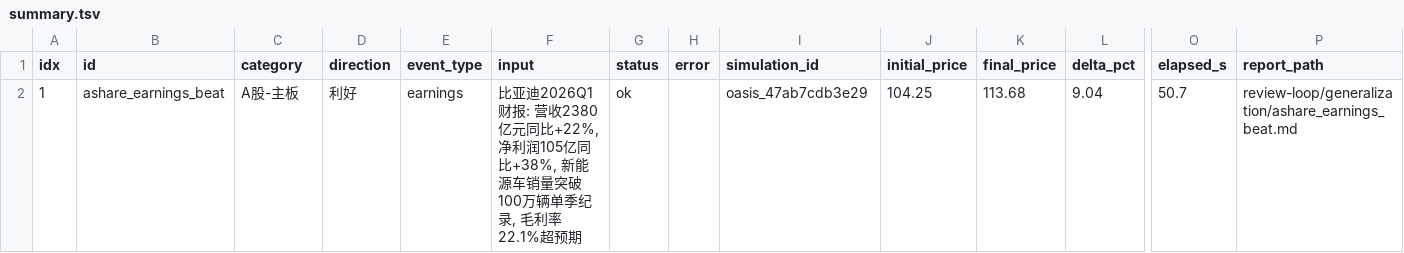
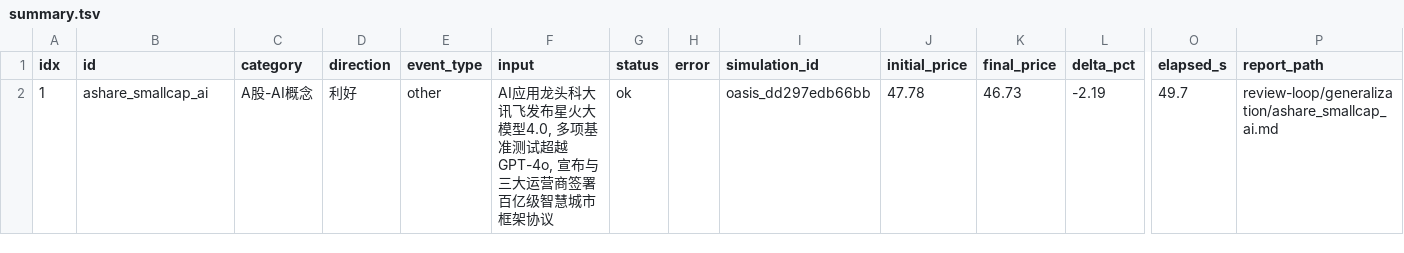
Before and after one commit to ziyangliu-666/ssFlow, a TSV file: review-loop/generalization/summary.tsv, drawn as a sheet; only a part is shown, gaps mark what is left out; the diff names each change by its address in the sheet, - before the commit and + after, or states it on an @@ line.

```diff
--- a/review-loop/generalization/summary.tsv
+++ b/review-loop/generalization/summary.tsv
-B2 (id): ashare_earnings_beat
+B2 (id): ashare_smallcap_ai
-C2 (category): A股-主板
+C2 (category): A股-AI概念
-E2 (event_type): earnings
+E2 (event_type): other
-F2 (input): 比亚迪2026Q1财报: 营收2380亿元同比+22%, 净利润105亿同比+38%, 新能源车销量突破100万辆单季纪录, 毛利率22.1%超预期
+F2 (input): AI应用龙头科大讯飞发布星火大模型4.0, 多项基准测试超越GPT-4o, 宣布与三大运营商签署百亿级智慧城市框架协议
-I2 (simulation_id): oasis_47ab7cdb3e29
+I2 (simulation_id): oasis_dd297edb66bb
-J2 (initial_price): 104.25
+J2 (initial_price): 47.78
-K2 (final_price): 113.68
+K2 (final_price): 46.73
-L2 (delta_pct): 9.04
+L2 (delta_pct): -2.19
-O2 (elapsed_s): 50.7
+O2 (elapsed_s): 49.7
-P2 (report_path): review-loop/generalization/ashare_earnings_beat.md
+P2 (report_path): review-loop/generalization/ashare_smallcap_ai.md
```
Also changed, not shown: 4 other files.
